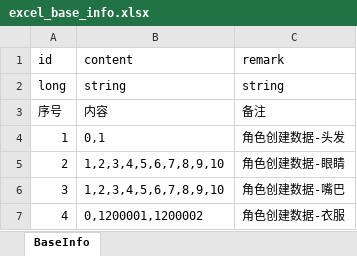
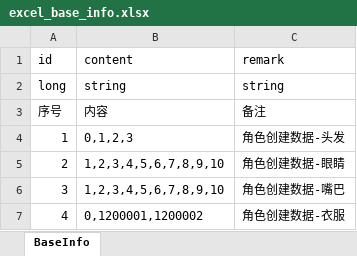
Before and after one commit to wobushiren79/ThaumAge, an Excel workbook: ThaumAge/Assets/Data/Excel/excel_base_info.xlsx, sheet BaseInfo, drawn as a sheet; values as stored, in another font and other column widths than the file's, no borders; the diff names each change by its address in the sheet, - before the commit and + after, or states it on an @@ line.

```diff
--- a/ThaumAge/Assets/Data/Excel/excel_base_info.xlsx (sheet BaseInfo)
+++ b/ThaumAge/Assets/Data/Excel/excel_base_info.xlsx (sheet BaseInfo)
-B4: 0,1
+B4: 0,1,2,3
```
Also changed, not shown: 19 other files.
